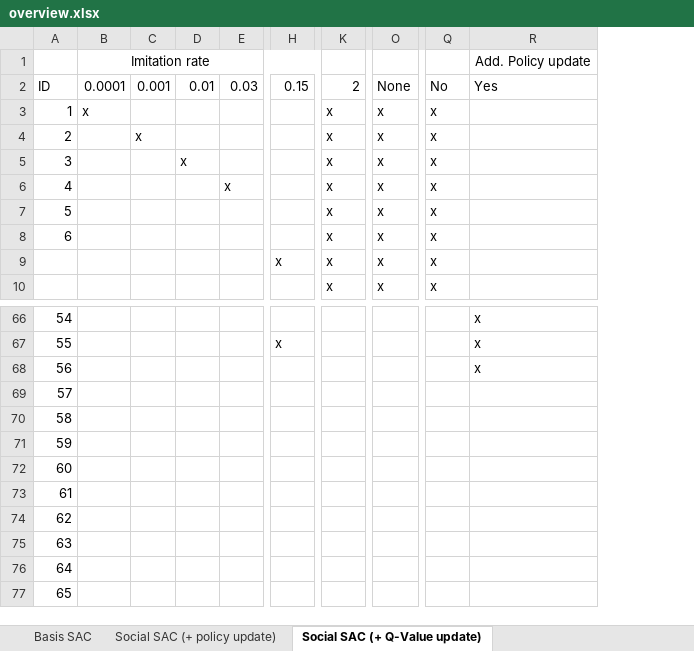
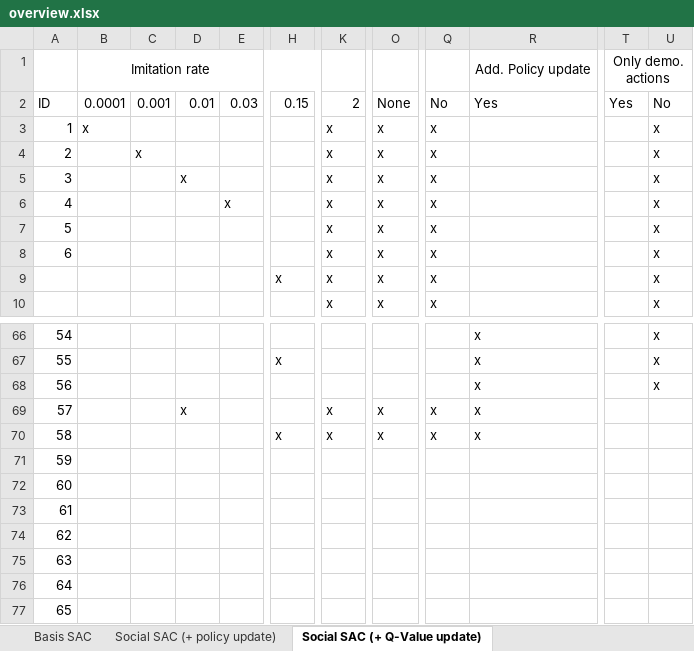
Before and after one commit to kristina29/social-rl, an Excel workbook: experiments/overview.xlsx, sheet Social SAC (+ Q-Value update), drawn as a sheet; only a part is shown, gaps mark what is left out; values as stored, in another font and other column widths than the file's, no borders; charts and pictures not drawn; the diff names each change by its address in the sheet, - before the commit and + after, or states it on an @@ line.

```diff
--- a/experiments/overview.xlsx (sheet Social SAC (+ Q-Value update))
+++ b/experiments/overview.xlsx (sheet Social SAC (+ Q-Value update))
+column T, rows 1-2: Only demo. actions | Yes
+column U, rows 2-10: No | x | x | x | x | x | x | x | x; rows 66-68: all x
-D69: (empty)
+D69: x
-K69:K70: (empty)
+K69:K70: x
-O69:O70: (empty)
+O69:O70: x
-Q69:Q70: (empty)
+Q69:Q70: x
-R69:R70: (empty)
+R69:R70: x
-H70: (empty)
+H70: x
```
Also changed, not shown: charts or pictures, 13 other files.
